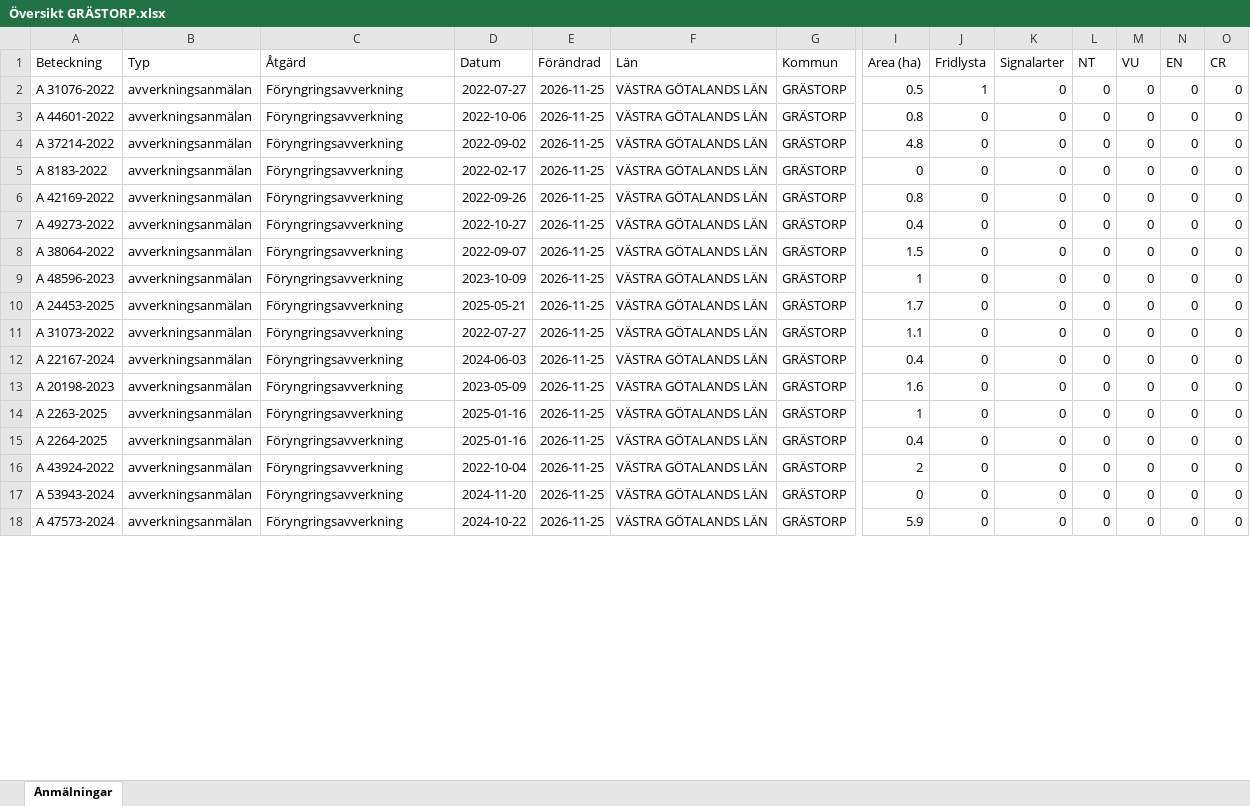
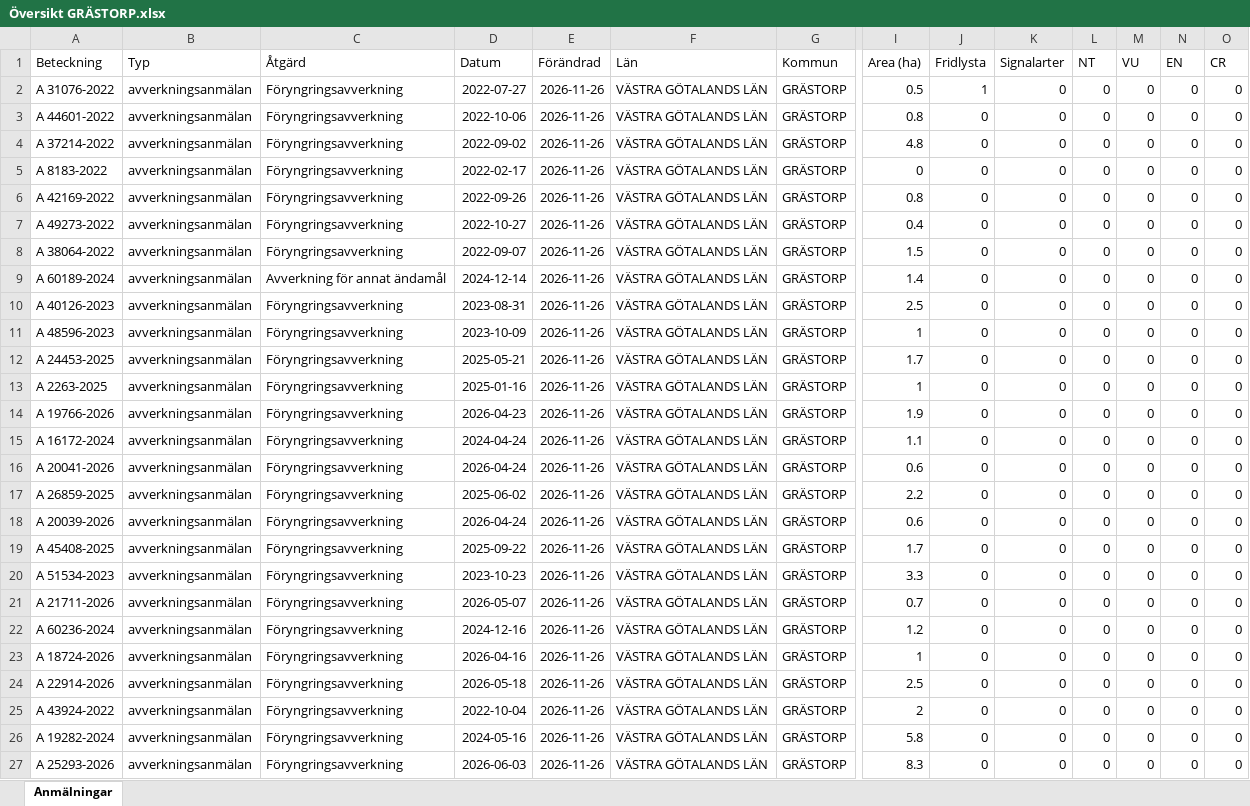
Before and after one commit to klasma/Logging_1444, an Excel workbook: Översikt GRÄSTORP.xlsx, sheet Anmälningar, drawn as a sheet; only a part is shown, gaps mark what is left out; values as stored, in another font and other column widths than the file's, no borders; addresses are those after the commit; rows hold the shown columns only; the diff covers the shown part only; the diff names each change by its address in the sheet, - before the commit and + after, or states it on an @@ line.

```diff
--- a/Översikt GRÄSTORP.xlsx (sheet Anmälningar)
+++ b/Översikt GRÄSTORP.xlsx (sheet Anmälningar)
-E2:E8 (Förändrad): 2026-11-25
+E2:E8 (Förändrad): 2026-11-26
+row 9: A 60189-2024 | avverkningsanmälan | Avverkning för annat ändamål | 2024-12-14 | 2026-11-26 | VÄSTRA GÖTALANDS LÄN | GRÄSTORP | 1.4 | 0 | 0 | 0 | 0 | 0 | 0
+row 10: A 40126-2023 | avverkningsanmälan | Föryngringsavverkning | 2023-08-31 | 2026-11-26 | VÄSTRA GÖTALANDS LÄN | GRÄSTORP | 2.5 | 0 | 0 | 0 | 0 | 0 | 0
-E11:E12 (Förändrad): 2026-11-25
+E11:E12 (Förändrad): 2026-11-26
+row 13: A 2263-2025 | avverkningsanmälan | Föryngringsavverkning | 2025-01-16 | 2026-11-26 | VÄSTRA GÖTALANDS LÄN | GRÄSTORP | 1 | 0 | 0 | 0 | 0 | 0 | 0
+row 14: A 19766-2026 | avverkningsanmälan | Föryngringsavverkning | 2026-04-23 | 2026-11-26 | VÄSTRA GÖTALANDS LÄN | GRÄSTORP | 1.9 | 0 | 0 | 0 | 0 | 0 | 0
-A15 (Beteckning): A 31073-2022
+A15 (Beteckning): A 16172-2024
-D15 (Datum): 2022-07-27
+D15 (Datum): 2024-04-24
-E15:E17 (Förändrad): 2026-11-25
+E15:E17 (Förändrad): 2026-11-26
-A16 (Beteckning): A 22167-2024
+A16 (Beteckning): A 20041-2026
-D16 (Datum): 2024-06-03
+D16 (Datum): 2026-04-24
-I16 (Area (ha)): 0.4
+I16 (Area (ha)): 0.6
-A17 (Beteckning): A 20198-2023
+A17 (Beteckning): A 26859-2025
-D17 (Datum): 2023-05-09
+D17 (Datum): 2025-06-02
-I17 (Area (ha)): 1.6
+I17 (Area (ha)): 2.2
+row 18: A 20039-2026 | avverkningsanmälan | Föryngringsavverkning | 2026-04-24 | 2026-11-26 | VÄSTRA GÖTALANDS LÄN | GRÄSTORP | 0.6 | 0 | 0 | 0 | 0 | 0 | 0
+row 19: A 45408-2025 | avverkningsanmälan | Föryngringsavverkning | 2025-09-22 | 2026-11-26 | VÄSTRA GÖTALANDS LÄN | GRÄSTORP | 1.7 | 0 | 0 | 0 | 0 | 0 | 0
+row 20: A 51534-2023 | avverkningsanmälan | Föryngringsavverkning | 2023-10-23 | 2026-11-26 | VÄSTRA GÖTALANDS LÄN | GRÄSTORP | 3.3 | 0 | 0 | 0 | 0 | 0 | 0
+row 21: A 21711-2026 | avverkningsanmälan | Föryngringsavverkning | 2026-05-07 | 2026-11-26 | VÄSTRA GÖTALANDS LÄN | GRÄSTORP | 0.7 | 0 | 0 | 0 | 0 | 0 | 0
+row 22: A 60236-2024 | avverkningsanmälan | Föryngringsavverkning | 2024-12-16 | 2026-11-26 | VÄSTRA GÖTALANDS LÄN | GRÄSTORP | 1.2 | 0 | 0 | 0 | 0 | 0 | 0
-A23 (Beteckning): A 2263-2025
+A23 (Beteckning): A 18724-2026
-D23 (Datum): 2025-01-16
+D23 (Datum): 2026-04-16
-E23:E27 (Förändrad): 2026-11-25
+E23:E27 (Förändrad): 2026-11-26
-A24 (Beteckning): A 2264-2025
+A24 (Beteckning): A 22914-2026
-D24 (Datum): 2025-01-16
+D24 (Datum): 2026-05-18
-I24 (Area (ha)): 0.4
+I24 (Area (ha)): 2.5
-A26 (Beteckning): A 53943-2024
+A26 (Beteckning): A 19282-2024
-D26 (Datum): 2024-11-20
+D26 (Datum): 2024-05-16
-I26 (Area (ha)): 0
+I26 (Area (ha)): 5.8
-A27 (Beteckning): A 47573-2024
+A27 (Beteckning): A 25293-2026
-D27 (Datum): 2024-10-22
+D27 (Datum): 2026-06-03
-I27 (Area (ha)): 5.9
+I27 (Area (ha)): 8.3
```
Also changed, not shown: 4 added rows, 13 removed rows and 113 edited cells elsewhere in this sheet, artfynd/A 31076-2022 artfynd.xlsx, 6 other files.
